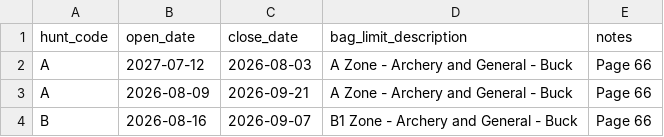
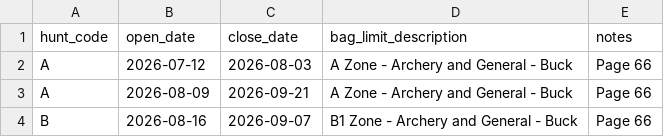
Before and after one commit to grayson-sys/nm_hunts_site, a CSV file: CA/proclamations/2026/CA_hunt_dates_2026.csv, drawn as a sheet; only a part is shown.

```diff
--- a/CA/proclamations/2026/CA_hunt_dates_2026.csv
+++ b/CA/proclamations/2026/CA_hunt_dates_2026.csv
@@ -1,3 +1,3 @@
 hunt_code,open_date,close_date,bag_limit_description,notes
-A,2027-07-12,2026-08-03,A Zone - Archery and General - Buck,Page 66
+A,2026-07-12,2026-08-03,A Zone - Archery and General - Buck,Page 66
 A,2026-08-09,2026-09-21,A Zone - Archery and General - Buck,Page 66
```
Also changed, not shown: AZ/proclamations/2026/AZ_hunt_dates_2026.csv, CO/proclamations/2026/CO_hunt_dates_2026.csv, 4 other files.
